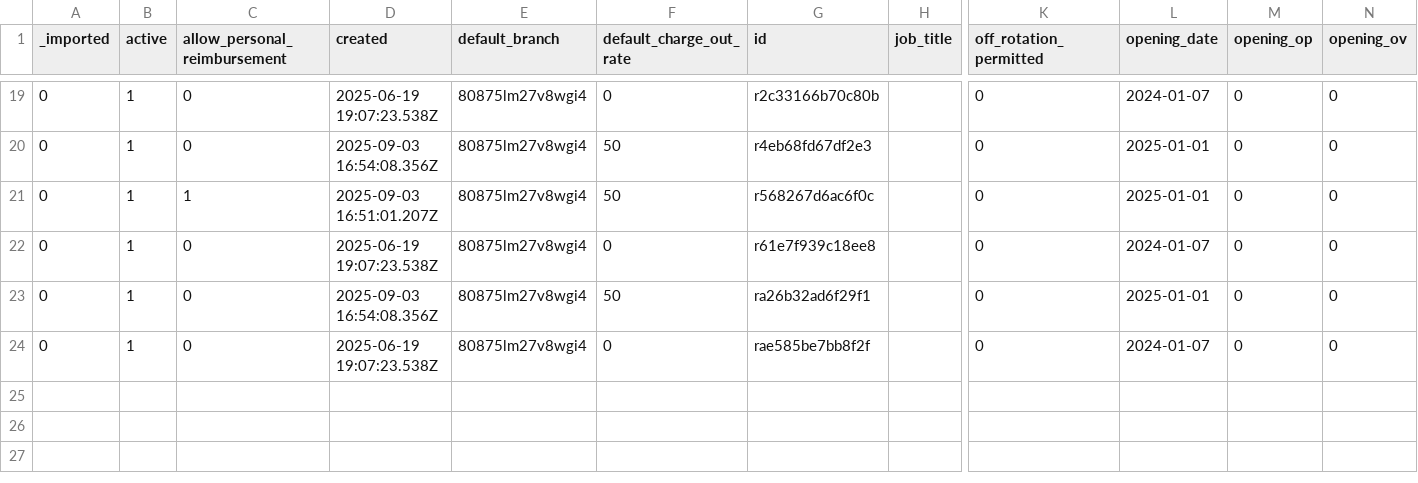
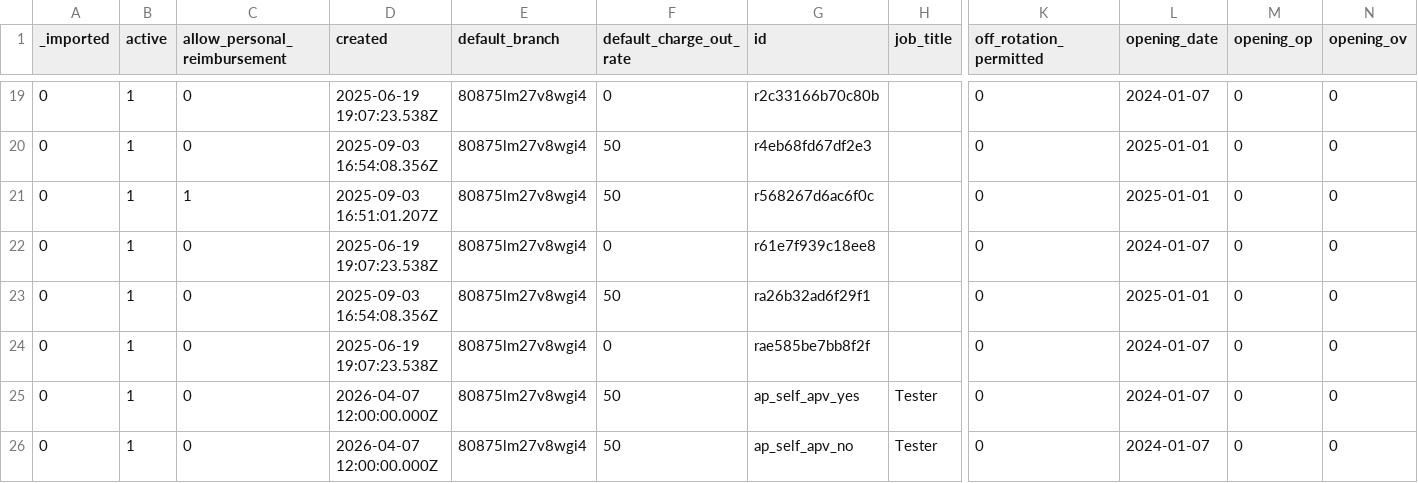
Before and after one commit to stamler/tybalt_turbo, a CSV file: app/test_seed_data/data/admin_profiles.csv, drawn as a sheet; only a part is shown, gaps mark what is left out; rows hold the shown columns only; the diff names each change by its address in the sheet, - before the commit and + after, or states it on an @@ line.

```diff
--- a/app/test_seed_data/data/admin_profiles.csv
+++ b/app/test_seed_data/data/admin_profiles.csv
+row 25: 0 | 1 | 0 | 2026-04-07 12:00:00.000Z | 80875lm27v8wgi4 | 50 | ap_self_apv_yes | Tester | 0 | 2024-01-07 | 0 | 0
+row 26: 0 | 1 | 0 | 2026-04-07 12:00:00.000Z | 80875lm27v8wgi4 | 50 | ap_self_apv_no | Tester | 0 | 2024-01-07 | 0 | 0
```
Also changed, not shown: app/test_seed_data/data/profiles.csv, app/test_seed_data/data/time_entries.csv, 4 other files.
